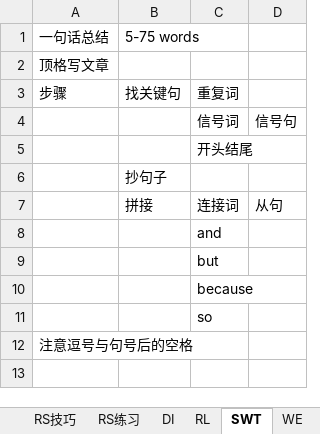
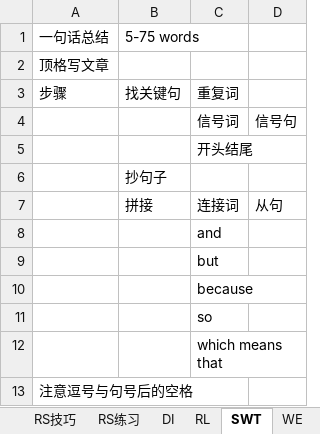
Before and after one commit to RichieRuanGH/EnglishSummary, an Excel workbook: PTE RS_WFD.xlsx, sheet SWT, drawn as a sheet; values as stored, in another font and other column widths than the file's, no borders; the diff names each change by its address in the sheet, - before the commit and + after, or states it on an @@ line.

```diff
--- a/PTE RS_WFD.xlsx (sheet SWT)
+++ b/PTE RS_WFD.xlsx (sheet SWT)
+row 12:  |  | which means that
```
Also changed, not shown: sheet WE, sheet SST Practice, other sheet tabs.
